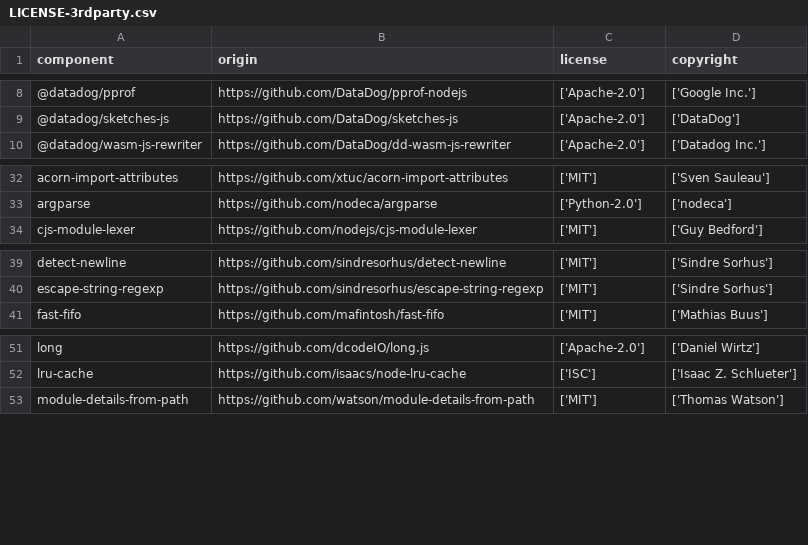
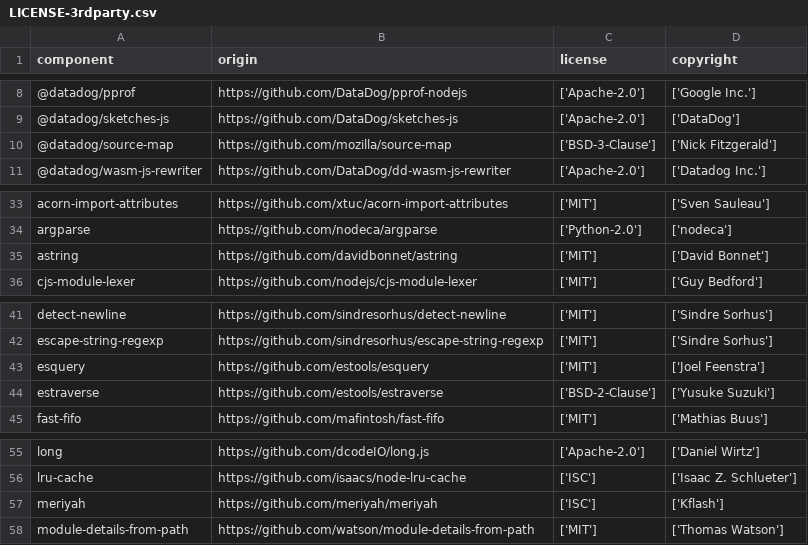
Before and after one commit to thena-seer/dd-trace-js, a CSV file: LICENSE-3rdparty.csv, drawn as a sheet; only a part is shown, gaps mark what is left out.

Commit message:
fix missing 3rd party licenses

```diff
--- a/LICENSE-3rdparty.csv
+++ b/LICENSE-3rdparty.csv
@@ -9,2 +9,3 @@
 "@datadog/sketches-js","https://github.com/DataDog/sketches-js","['Apache-2.0']","['DataDog']"
+"@datadog/source-map","https://github.com/mozilla/source-map","['BSD-3-Clause']","['Nick Fitzgerald']"
 "@datadog/wasm-js-rewriter","https://github.com/DataDog/dd-wasm-js-rewriter","['Apache-2.0']","['Datadog Inc.']"
@@ -33,2 +34,3 @@
 "argparse","https://github.com/nodeca/argparse","['Python-2.0']","['nodeca']"
+"astring","https://github.com/davidbonnet/astring","['MIT']","['David Bonnet']"
 "cjs-module-lexer","https://github.com/nodejs/cjs-module-lexer","['MIT']","['Guy Bedford']"
@@ -40,2 +42,4 @@
 "escape-string-regexp","https://github.com/sindresorhus/escape-string-regexp","['MIT']","['Sindre Sorhus']"
+"esquery","https://github.com/estools/esquery","['MIT']","['Joel Feenstra']"
+"estraverse","https://github.com/estools/estraverse","['BSD-2-Clause']","['Yusuke Suzuki']"
 "fast-fifo","https://github.com/mafintosh/fast-fifo","['MIT']","['Mathias Buus']"
@@ -52,2 +56,3 @@
 "lru-cache","https://github.com/isaacs/node-lru-cache","['ISC']","['Isaac Z. Schlueter']"
+"meriyah","https://github.com/meriyah/meriyah","['ISC']","['Kflash']"
 "module-details-from-path","https://github.com/watson/module-details-from-path","['MIT']","['Thomas Watson']"
```
